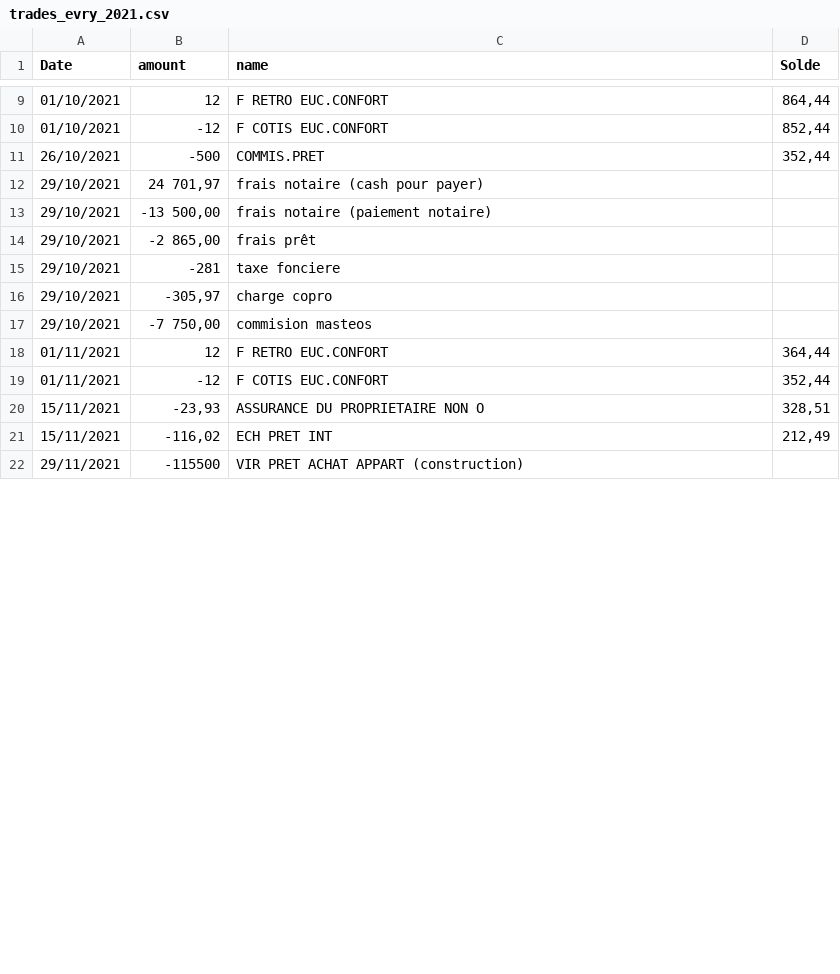
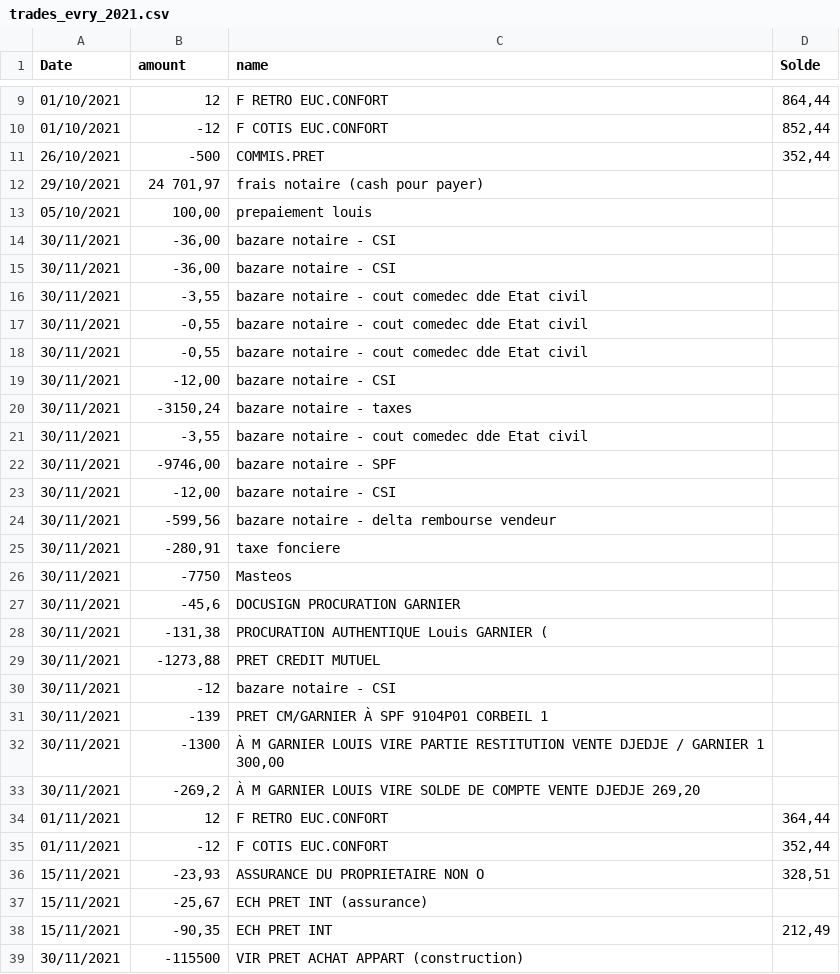
Before and after one commit to louisgarnier/LMNP, a CSV file: backend/data/input/trades/trades_evry_2021.csv, drawn as a sheet; only a part is shown, gaps mark what is left out; the diff covers the shown part only.

```diff
--- a/backend/data/input/trades/trades_evry_2021.csv
+++ b/backend/data/input/trades/trades_evry_2021.csv
@@ -13,5 +13,21 @@
-29/10/2021;-13 500,00;frais notaire (paiement notaire);
-29/10/2021;-2 865,00;frais prêt;
-29/10/2021;-281;taxe fonciere;
-29/10/2021;-305,97;charge copro;
-29/10/2021;-7 750,00;commision masteos;
+05/10/2021;100,00;prepaiement louis;;;;;;
+30/11/2021;-36,00;bazare notaire - CSI;;;;;;
+30/11/2021;-36,00;bazare notaire - CSI;;;;;;
+30/11/2021;-3,55;bazare notaire - cout comedec dde Etat civil;;;;;;
+30/11/2021;-0,55;bazare notaire - cout comedec dde Etat civil;;;;;;
+30/11/2021;-0,55;bazare notaire - cout comedec dde Etat civil;;;;;;
+30/11/2021;-12,00;bazare notaire - CSI;;;;;;
+30/11/2021;-3150,24;bazare notaire - taxes;;;;;;
+30/11/2021;-3,55;bazare notaire - cout comedec dde Etat civil;;;;;;
+30/11/2021;-9746,00;bazare notaire - SPF;;;;;;
+30/11/2021;-12,00;bazare notaire - CSI;;;;;;
+30/11/2021;-599,56;bazare notaire - delta rembourse vendeur;;;;;;
+30/11/2021;-280,91;taxe fonciere;;;;;;
+30/11/2021;-7750;Masteos;;;;;;
+30/11/2021;-45,6;DOCUSIGN PROCURATION GARNIER;;;;;;
+30/11/2021;-131,38;PROCURATION AUTHENTIQUE Louis GARNIER (;;;;;;
+30/11/2021;-1273,88;PRET CREDIT MUTUEL;;;;;;
+30/11/2021;-12;bazare notaire - CSI;;;;;;
+30/11/2021;-139;PRET CM/GARNIER À SPF 9104P01 CORBEIL 1;;;;;;
+30/11/2021;-1300;À M GARNIER LOUIS VIRE PARTIE RESTITUTION VENTE DJEDJE / GARNIER 1 300,00;;;;;;
+30/11/2021;-269,2; À M GARNIER LOUIS VIRE SOLDE DE COMPTE VENTE DJEDJE 269,20;;;;;;
@@ -21,2 +37,3 @@
-15/11/2021;-116,02;ECH PRET INT;212,49
-29/11/2021;-115500;VIR PRET ACHAT APPART (construction);
+15/11/2021;-25,67;ECH PRET INT (assurance);;;;;;
+15/11/2021;-90,35;ECH PRET INT;212,49;;;;;
+30/11/2021;-115500;VIR PRET ACHAT APPART (construction);;;;;;
```
Also changed, not shown: 3 added rows, 2 removed rows and 3 edited cells elsewhere in this file, backend/data/input/trades/trades_evry_2022.csv, backend/data/input/trades/trades_evry_2024.csv, 12 other files.
